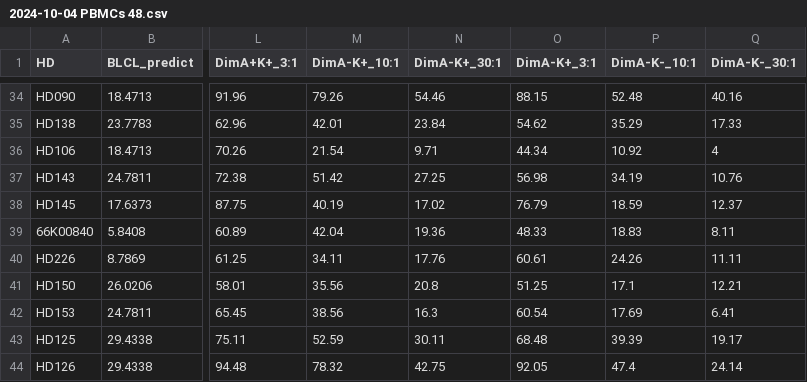
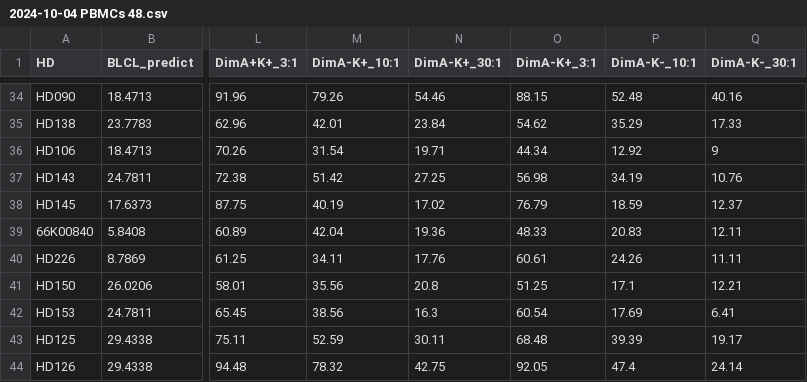
Before and after one commit to olivered30/NK-CELL, a CSV file: NK2024/Python files/2024-10-04 PBMCs 48.csv, drawn as a sheet; only a part is shown, gaps mark what is left out; the diff names each change by its address in the sheet, - before the commit and + after, or states it on an @@ line.

Commit message:
Add files via upload

```diff
--- a/NK2024/Python files/2024-10-04 PBMCs 48.csv
+++ b/NK2024/Python files/2024-10-04 PBMCs 48.csv
-M36 (DimA-K+_10:1): 21.54
+M36 (DimA-K+_10:1): 31.54
-N36 (DimA-K+_30:1): 9.71
+N36 (DimA-K+_30:1): 19.71
-P36 (DimA-K-_10:1): 10.92
+P36 (DimA-K-_10:1): 12.92
-Q36 (DimA-K-_30:1): 4
+Q36 (DimA-K-_30:1): 9
-P39 (DimA-K-_10:1): 18.83
+P39 (DimA-K-_10:1): 20.83
-Q39 (DimA-K-_30:1): 8.11
+Q39 (DimA-K-_30:1): 12.11
```
